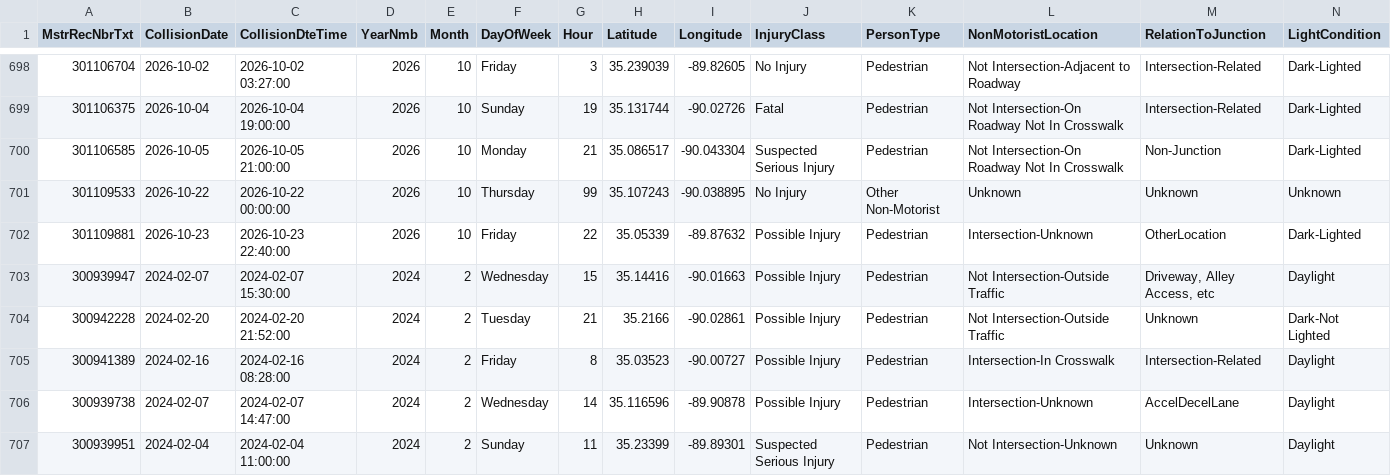
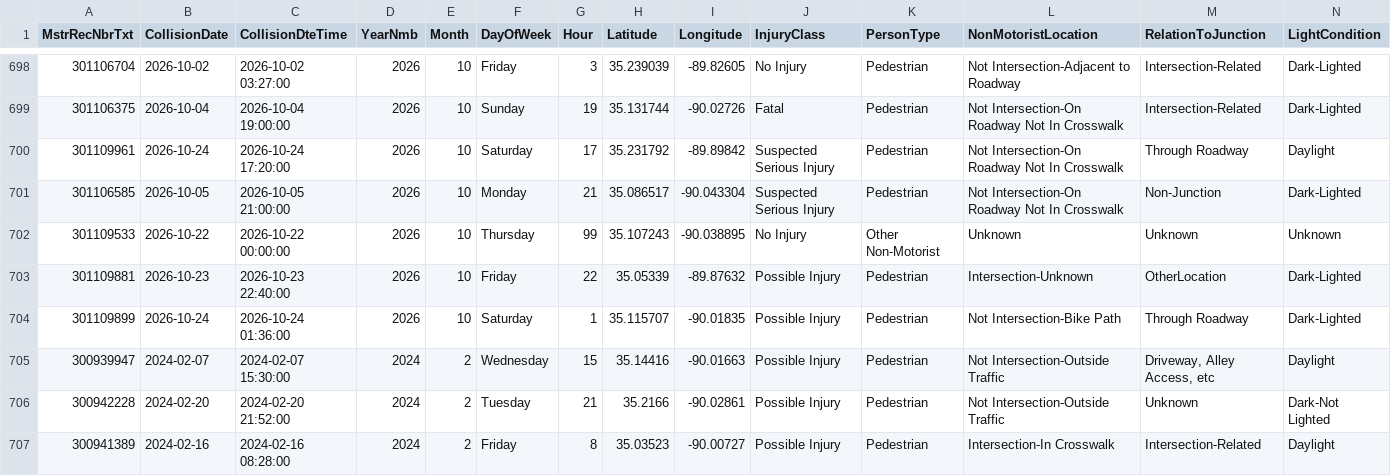
Before and after one commit to sdesai25unc/Memphis-Pedestrian-Incident-Context-Visualizer, a CSV file: data/processed/shelby_crashes_classified.csv, drawn as a sheet; only a part is shown, gaps mark what is left out; the shorter side is filled out with more unchanged rows; rows hold the shown columns only; the diff names each change by its address in the sheet, - before the commit and + after, or states it on an @@ line.

```diff
--- a/data/processed/shelby_crashes_classified.csv
+++ b/data/processed/shelby_crashes_classified.csv
+row 700: 301109961 | 2026-10-24 | 2026-10-24 17:20:00 | 2026 | 10 | Saturday | 17 | 35.231792 | -89.89842 | Suspected Serious Injury | Pedestrian | Not Intersection-On Roadway Not In Crosswalk | Through Roadway | Daylight
+row 704: 301109899 | 2026-10-24 | 2026-10-24 01:36:00 | 2026 | 10 | Saturday | 1 | 35.115707 | -90.01835 | Possible Injury | Pedestrian | Not Intersection-Bike Path | Through Roadway | Dark-Lighted
```
Also changed, not shown: data/processed/shelby_crashes_classified_seg.csv, data/processed/shelby_crashes_final.csv, 16 other files.
